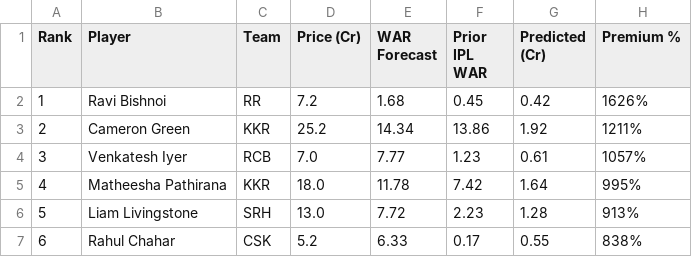
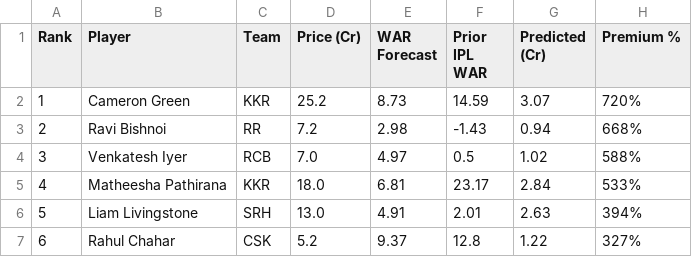
Before and after one commit to outside-edge/ipl_auction, a CSV file: tabs/predicted_duds_2026.csv, drawn as a sheet; only a part is shown; the diff covers the shown part only.

```diff
--- a/tabs/predicted_duds_2026.csv
+++ b/tabs/predicted_duds_2026.csv
@@ -1,7 +1,7 @@
 Rank,Player,Team,Price (Cr),WAR Forecast,Prior IPL WAR,Predicted (Cr),Premium %
-1,Ravi Bishnoi,RR,7.2,1.68,0.45,0.42,1626%
-2,Cameron Green,KKR,25.2,14.34,13.86,1.92,1211%
-3,Venkatesh Iyer,RCB,7.0,7.77,1.23,0.61,1057%
-4,Matheesha Pathirana,KKR,18.0,11.78,7.42,1.64,995%
-5,Liam Livingstone,SRH,13.0,7.72,2.23,1.28,913%
-6,Rahul Chahar,CSK,5.2,6.33,0.17,0.55,838%
+1,Cameron Green,KKR,25.2,8.73,14.59,3.07,720%
+2,Ravi Bishnoi,RR,7.2,2.98,-1.43,0.94,668%
+3,Venkatesh Iyer,RCB,7.0,4.97,0.5,1.02,588%
+4,Matheesha Pathirana,KKR,18.0,6.81,23.17,2.84,533%
+5,Liam Livingstone,SRH,13.0,4.91,2.01,2.63,394%
+6,Rahul Chahar,CSK,5.2,9.37,12.8,1.22,327%
```
Also changed, not shown: 102 edited cells elsewhere in this file, tabs/disappointments.csv, tabs/lucky_unlucky.csv, 25 other files.
